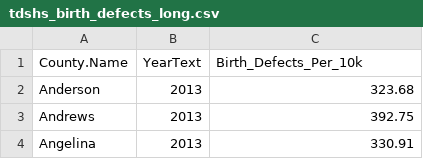
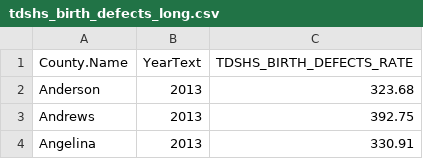
Before and after one commit to danielcarterprojects/texas_community_health_news, a CSV file: output/data/tdshs_birth_defects_long.csv, drawn as a sheet; only a part is shown.

```diff
--- a/output/data/tdshs_birth_defects_long.csv
+++ b/output/data/tdshs_birth_defects_long.csv
@@ -1,2 +1,2 @@
-"County.Name","YearText","Birth_Defects_Per_10k"
+"County.Name","YearText","TDSHS_BIRTH_DEFECTS_RATE"
 "Anderson",2013,323.68
```
Also changed, not shown: raw_data/county_populations_historical.csv, 47 other files.
